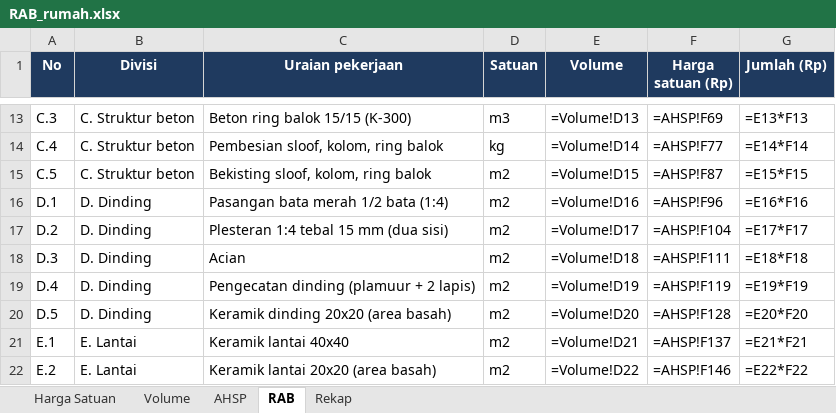
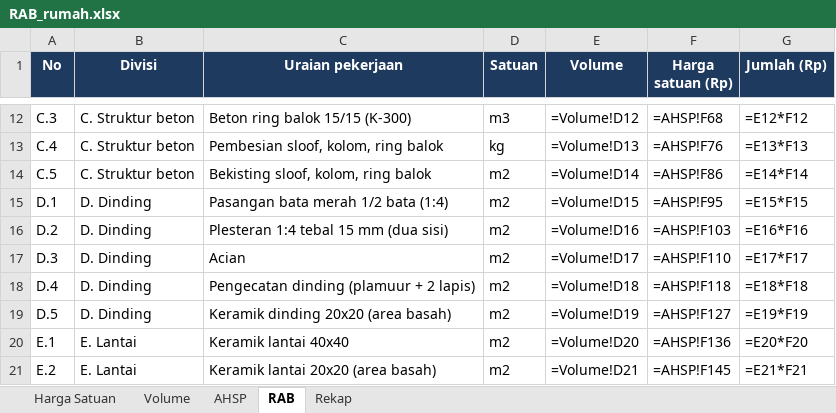
Before and after one commit to efankur-dot/Rancang.io, an Excel workbook: hasil/RAB_rumah.xlsx, sheet RAB, drawn as a sheet; only a part is shown, gaps mark what is left out; values as stored, in another font and other column widths than the file's, no borders; formulas without a stored value are shown as written; addresses are those after the commit; the diff covers the shown part only; the diff names each change by its address in the sheet, - before the commit and + after, or states it on an @@ line.

```diff
--- a/hasil/RAB_rumah.xlsx (sheet RAB)
+++ b/hasil/RAB_rumah.xlsx (sheet RAB)
-E12 (Volume): =Volume!D13
+E12 (Volume): =Volume!D12
-F12 (Harga satuan (Rp)): =AHSP!F69
+F12 (Harga satuan (Rp)): =AHSP!F68
-G12 (Jumlah (Rp)): =E13*F13
+G12 (Jumlah (Rp)): =E12*F12
-E13 (Volume): =Volume!D14
+E13 (Volume): =Volume!D13
-F13 (Harga satuan (Rp)): =AHSP!F77
+F13 (Harga satuan (Rp)): =AHSP!F76
-G13 (Jumlah (Rp)): =E14*F14
+G13 (Jumlah (Rp)): =E13*F13
-E14 (Volume): =Volume!D15
+E14 (Volume): =Volume!D14
-F14 (Harga satuan (Rp)): =AHSP!F87
+F14 (Harga satuan (Rp)): =AHSP!F86
-G14 (Jumlah (Rp)): =E15*F15
+G14 (Jumlah (Rp)): =E14*F14
-E15 (Volume): =Volume!D16
+E15 (Volume): =Volume!D15
-F15 (Harga satuan (Rp)): =AHSP!F96
+F15 (Harga satuan (Rp)): =AHSP!F95
-G15 (Jumlah (Rp)): =E16*F16
+G15 (Jumlah (Rp)): =E15*F15
-E16 (Volume): =Volume!D17
+E16 (Volume): =Volume!D16
-F16 (Harga satuan (Rp)): =AHSP!F104
+F16 (Harga satuan (Rp)): =AHSP!F103
-G16 (Jumlah (Rp)): =E17*F17
+G16 (Jumlah (Rp)): =E16*F16
-E17 (Volume): =Volume!D18
+E17 (Volume): =Volume!D17
-F17 (Harga satuan (Rp)): =AHSP!F111
+F17 (Harga satuan (Rp)): =AHSP!F110
-G17 (Jumlah (Rp)): =E18*F18
+G17 (Jumlah (Rp)): =E17*F17
-E18 (Volume): =Volume!D19
+E18 (Volume): =Volume!D18
-F18 (Harga satuan (Rp)): =AHSP!F119
+F18 (Harga satuan (Rp)): =AHSP!F118
-G18 (Jumlah (Rp)): =E19*F19
+G18 (Jumlah (Rp)): =E18*F18
-E19 (Volume): =Volume!D20
+E19 (Volume): =Volume!D19
-F19 (Harga satuan (Rp)): =AHSP!F128
+F19 (Harga satuan (Rp)): =AHSP!F127
-G19 (Jumlah (Rp)): =E20*F20
+G19 (Jumlah (Rp)): =E19*F19
-E20 (Volume): =Volume!D21
+E20 (Volume): =Volume!D20
-F20 (Harga satuan (Rp)): =AHSP!F137
+F20 (Harga satuan (Rp)): =AHSP!F136
-G20 (Jumlah (Rp)): =E21*F21
+G20 (Jumlah (Rp)): =E20*F20
-E21 (Volume): =Volume!D22
+E21 (Volume): =Volume!D21
-F21 (Harga satuan (Rp)): =AHSP!F146
+F21 (Harga satuan (Rp)): =AHSP!F145
-G21 (Jumlah (Rp)): =E22*F22
+G21 (Jumlah (Rp)): =E21*F21
```
Also changed, not shown: 1 removed row and 66 edited cells elsewhere in this sheet, sheet AHSP, sheet Harga Satuan, sheet Rekap, sheet Volume, 10 other files.
